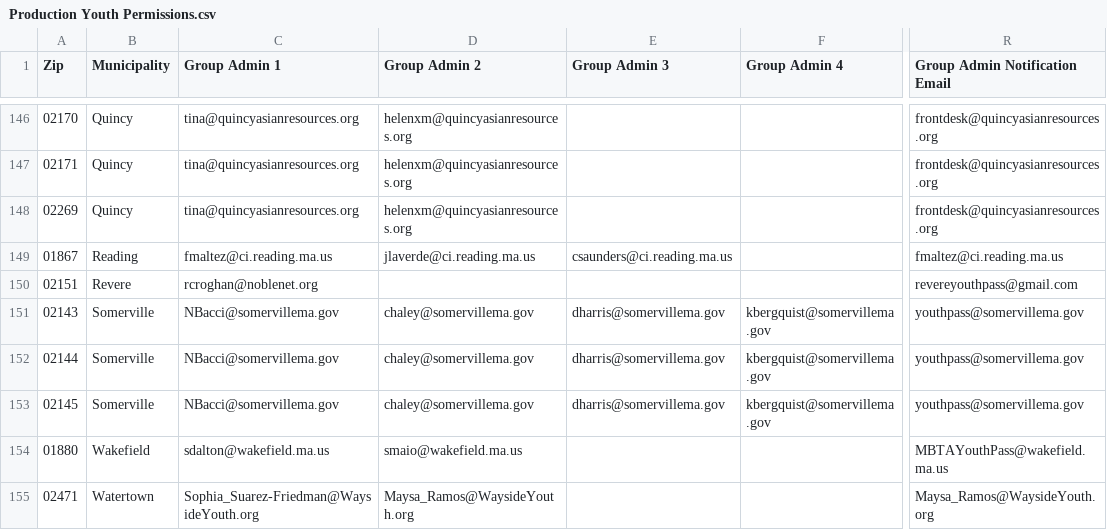
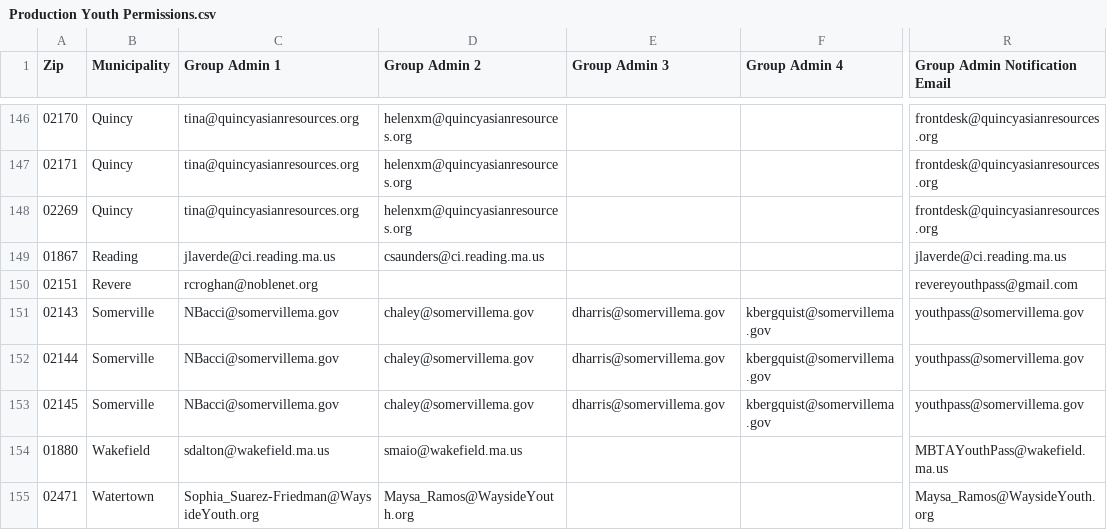
Before and after one commit to mbta/reduced_fares, a CSV file: data_sources/Production Youth Permissions.csv, drawn as a sheet; only a part is shown, gaps mark what is left out; the diff names each change by its address in the sheet, - before the commit and + after, or states it on an @@ line.

```diff
--- a/data_sources/Production Youth Permissions.csv
+++ b/data_sources/Production Youth Permissions.csv
-C149 (Group Admin 1): fmaltez@ci.reading.ma.us
+C149 (Group Admin 1): jlaverde@ci.reading.ma.us
-D149 (Group Admin 2): jlaverde@ci.reading.ma.us
+D149 (Group Admin 2): csaunders@ci.reading.ma.us
-E149 (Group Admin 3): csaunders@ci.reading.ma.us
+E149 (Group Admin 3): (empty)
-R149 (Group Admin Notification Email): fmaltez@ci.reading.ma.us
+R149 (Group Admin Notification Email): jlaverde@ci.reading.ma.us
```
Also changed, not shown: data_sources/Youth Pass Municipality Contacts and Zip Codes.csv.
